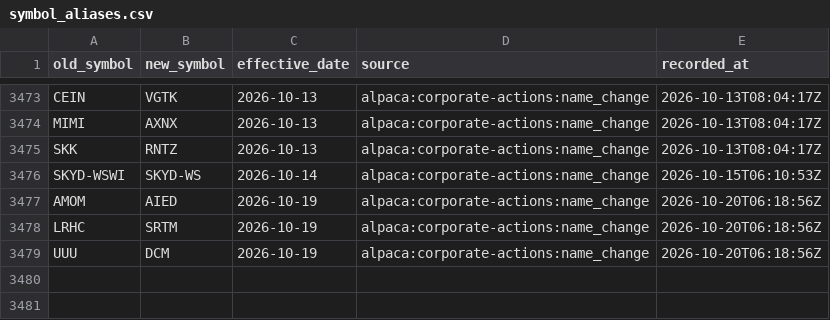
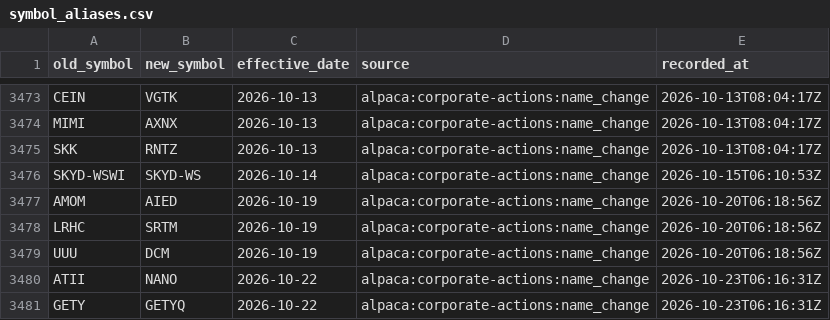
Before and after one commit to Shazil10/alpaca-paper-trader, a CSV file: data/universe/symbol_aliases.csv, drawn as a sheet; only a part is shown, gaps mark what is left out.

```diff
--- a/data/universe/symbol_aliases.csv
+++ b/data/universe/symbol_aliases.csv
@@ -3479 +3479,3 @@ LRHC,SRTM,2026-10-19,alpaca:corporate-actions:name_change,2026-10-20T06:18:56Z
 UUU,DCM,2026-10-19,alpaca:corporate-actions:name_change,2026-10-20T06:18:56Z
+ATII,NANO,2026-10-22,alpaca:corporate-actions:name_change,2026-10-23T06:16:31Z
+GETY,GETYQ,2026-10-22,alpaca:corporate-actions:name_change,2026-10-23T06:16:31Z
```
Also changed, not shown: data/universe/current_membership.csv, data/universe/master_tickers.csv, 7 other files.
